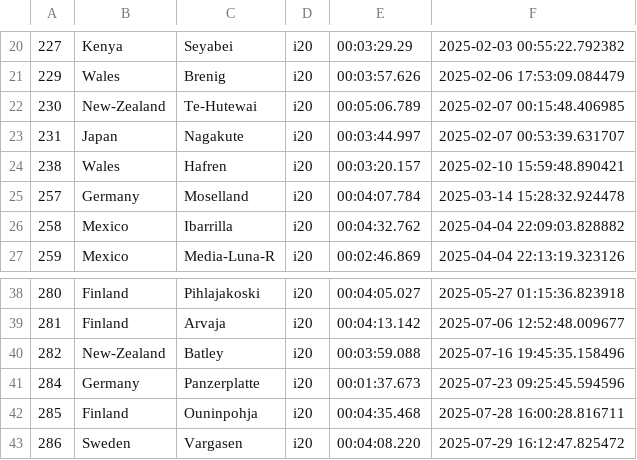
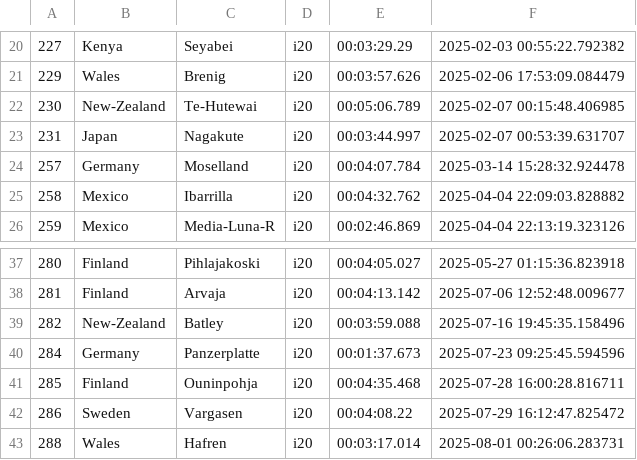
Before and after one commit to Mmathieus/rally-time-tracker, a CSV file: data/main.csv, drawn as a sheet; only a part is shown, gaps mark what is left out.

```diff
--- a/data/main.csv
+++ b/data/main.csv
@@ -23,3 +23,2 @@
 231,Japan,Nagakute,i20,00:03:44.997,2025-02-07 00:53:39.631707
-238,Wales,Hafren,i20,00:03:20.157,2025-02-10 15:59:48.890421
 257,Germany,Moselland,i20,00:04:07.784,2025-03-14 15:28:32.924478
@@ -42,2 +41,3 @@
 285,Finland,Ouninpohja,i20,00:04:35.468,2025-07-28 16:00:28.816711
-286,Sweden,Vargasen,i20,00:04:08.220,2025-07-29 16:12:47.825472
+286,Sweden,Vargasen,i20,00:04:08.22,2025-07-29 16:12:47.825472
+288,Wales,Hafren,i20,00:03:17.014,2025-08-01 00:26:06.283731
```
Also changed, not shown: data/history.csv.
